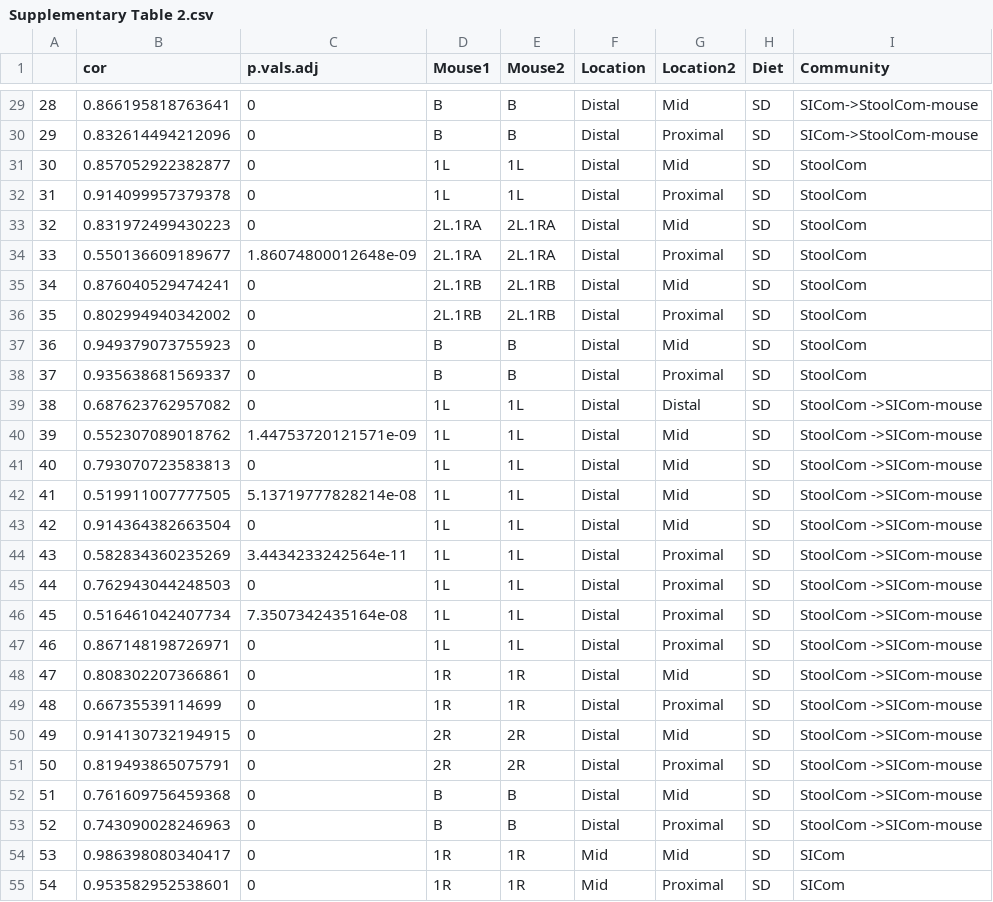
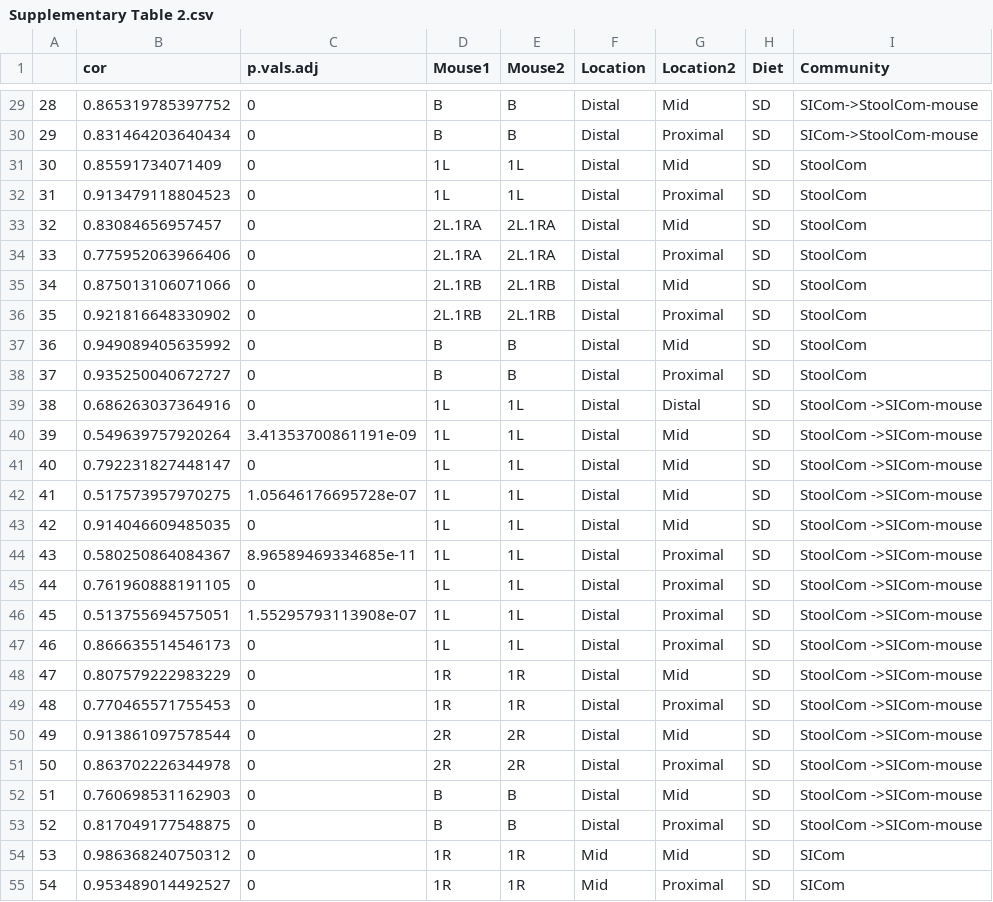
Before and after one commit to rculver123/modeling-small-intestine-microbiota, a CSV file: 3-figures/Supplementary Table 2.csv, drawn as a sheet; only a part is shown, gaps mark what is left out; the diff covers the shown part only.

```diff
--- a/3-figures/Supplementary Table 2.csv
+++ b/3-figures/Supplementary Table 2.csv
@@ -29,27 +29,27 @@
-"28",0.866195818763641,0,"B","B","Distal","Mid","SD","SICom->StoolCom-mouse"
-"29",0.832614494212096,0,"B","B","Distal","Proximal","SD","SICom->StoolCom-mouse"
-"30",0.857052922382877,0,"1L","1L","Distal","Mid","SD","StoolCom"
-"31",0.914099957379378,0,"1L","1L","Distal","Proximal","SD","StoolCom"
-"32",0.831972499430223,0,"2L.1RA","2L.1RA","Distal","Mid","SD","StoolCom"
-"33",0.550136609189677,1.86074800012648e-09,"2L.1RA","2L.1RA","Distal","Proximal","SD","StoolCom"
-"34",0.876040529474241,0,"2L.1RB","2L.1RB","Distal","Mid","SD","StoolCom"
-"35",0.802994940342002,0,"2L.1RB","2L.1RB","Distal","Proximal","SD","StoolCom"
-"36",0.949379073755923,0,"B","B","Distal","Mid","SD","StoolCom"
-"37",0.935638681569337,0,"B","B","Distal","Proximal","SD","StoolCom"
-"38",0.687623762957082,0,"1L","1L","Distal","Distal","SD","StoolCom ->SICom-mouse"
-"39",0.552307089018762,1.44753720121571e-09,"1L","1L","Distal","Mid","SD","StoolCom ->SICom-mouse"
-"40",0.793070723583813,0,"1L","1L","Distal","Mid","SD","StoolCom ->SICom-mouse"
-"41",0.519911007777505,5.13719777828214e-08,"1L","1L","Distal","Mid","SD","StoolCom ->SICom-mouse"
-"42",0.914364382663504,0,"1L","1L","Distal","Mid","SD","StoolCom ->SICom-mouse"
-"43",0.582834360235269,3.4434233242564e-11,"1L","1L","Distal","Proximal","SD","StoolCom ->SICom-mouse"
-"44",0.762943044248503,0,"1L","1L","Distal","Proximal","SD","StoolCom ->SICom-mouse"
-"45",0.516461042407734,7.3507342435164e-08,"1L","1L","Distal","Proximal","SD","StoolCom ->SICom-mouse"
-"46",0.867148198726971,0,"1L","1L","Distal","Proximal","SD","StoolCom ->SICom-mouse"
-"47",0.808302207366861,0,"1R","1R","Distal","Mid","SD","StoolCom ->SICom-mouse"
-"48",0.66735539114699,0,"1R","1R","Distal","Proximal","SD","StoolCom ->SICom-mouse"
-"49",0.914130732194915,0,"2R","2R","Distal","Mid","SD","StoolCom ->SICom-mouse"
-"50",0.819493865075791,0,"2R","2R","Distal","Proximal","SD","StoolCom ->SICom-mouse"
-"51",0.761609756459368,0,"B","B","Distal","Mid","SD","StoolCom ->SICom-mouse"
-"52",0.743090028246963,0,"B","B","Distal","Proximal","SD","StoolCom ->SICom-mouse"
-"53",0.986398080340417,0,"1R","1R","Mid","Mid","SD","SICom"
-"54",0.953582952538601,0,"1R","1R","Mid","Proximal","SD","SICom"
+"28",0.865319785397752,0,"B","B","Distal","Mid","SD","SICom->StoolCom-mouse"
+"29",0.831464203640434,0,"B","B","Distal","Proximal","SD","SICom->StoolCom-mouse"
+"30",0.85591734071409,0,"1L","1L","Distal","Mid","SD","StoolCom"
+"31",0.913479118804523,0,"1L","1L","Distal","Proximal","SD","StoolCom"
+"32",0.83084656957457,0,"2L.1RA","2L.1RA","Distal","Mid","SD","StoolCom"
+"33",0.775952063966406,0,"2L.1RA","2L.1RA","Distal","Proximal","SD","StoolCom"
+"34",0.875013106071066,0,"2L.1RB","2L.1RB","Distal","Mid","SD","StoolCom"
+"35",0.921816648330902,0,"2L.1RB","2L.1RB","Distal","Proximal","SD","StoolCom"
+"36",0.949089405635992,0,"B","B","Distal","Mid","SD","StoolCom"
+"37",0.935250040672727,0,"B","B","Distal","Proximal","SD","StoolCom"
+"38",0.686263037364916,0,"1L","1L","Distal","Distal","SD","StoolCom ->SICom-mouse"
+"39",0.549639757920264,3.41353700861191e-09,"1L","1L","Distal","Mid","SD","StoolCom ->SICom-mouse"
+"40",0.792231827448147,0,"1L","1L","Distal","Mid","SD","StoolCom ->SICom-mouse"
+"41",0.517573957970275,1.05646176695728e-07,"1L","1L","Distal","Mid","SD","StoolCom ->SICom-mouse"
+"42",0.914046609485035,0,"1L","1L","Distal","Mid","SD","StoolCom ->SICom-mouse"
+"43",0.580250864084367,8.96589469334685e-11,"1L","1L","Distal","Proximal","SD","StoolCom ->SICom-mouse"
+"44",0.761960888191105,0,"1L","1L","Distal","Proximal","SD","StoolCom ->SICom-mouse"
+"45",0.513755694575051,1.55295793113908e-07,"1L","1L","Distal","Proximal","SD","StoolCom ->SICom-mouse"
+"46",0.866635514546173,0,"1L","1L","Distal","Proximal","SD","StoolCom ->SICom-mouse"
+"47",0.807579222983229,0,"1R","1R","Distal","Mid","SD","StoolCom ->SICom-mouse"
+"48",0.770465571755453,0,"1R","1R","Distal","Proximal","SD","StoolCom ->SICom-mouse"
+"49",0.913861097578544,0,"2R","2R","Distal","Mid","SD","StoolCom ->SICom-mouse"
+"50",0.863702226344978,0,"2R","2R","Distal","Proximal","SD","StoolCom ->SICom-mouse"
+"51",0.760698531162903,0,"B","B","Distal","Mid","SD","StoolCom ->SICom-mouse"
+"52",0.817049177548875,0,"B","B","Distal","Proximal","SD","StoolCom ->SICom-mouse"
+"53",0.986368240750312,0,"1R","1R","Mid","Mid","SD","SICom"
+"54",0.953489014492527,0,"1R","1R","Mid","Proximal","SD","SICom"
```
Also changed, not shown: 96 edited cells elsewhere in this file, 14 other files.
